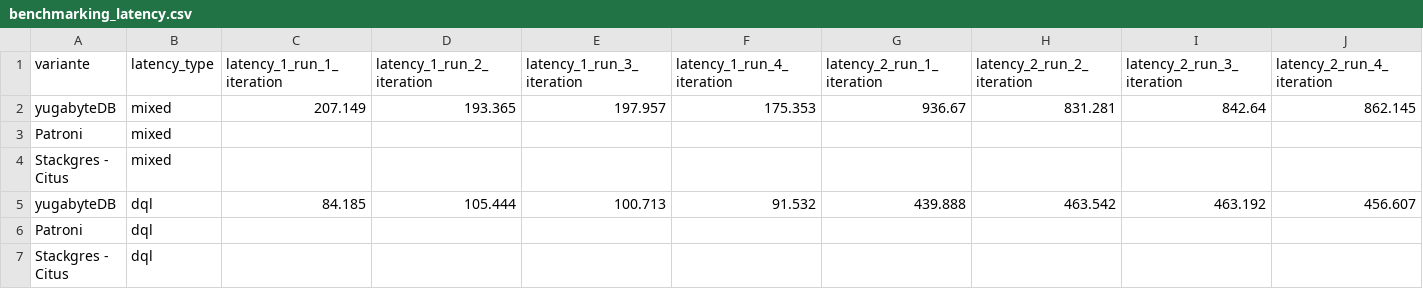
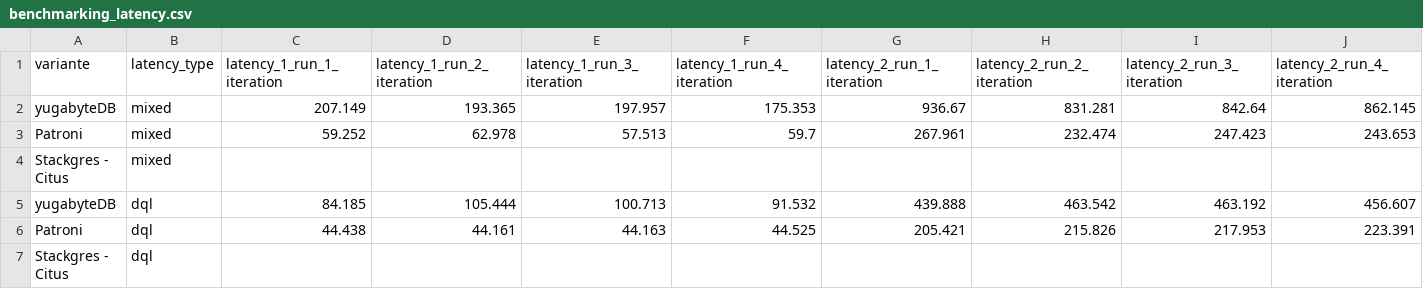
Before and after one commit to TheOriginalGraLargeShrimpakaReaper/Diplomarbeit, a CSV file: src/source/tables/benchmarking_latency.csv, drawn as a sheet; only a part is shown; removed rows and columns are numbered as before the commit, all else as after; rows hold the shown columns only; the diff names each change by its address in the sheet, - before the commit and + after, or states it on an @@ line.

```diff
--- a/src/source/tables/benchmarking_latency.csv
+++ b/src/source/tables/benchmarking_latency.csv
-row 3: Patroni | mixed
+row 3: Patroni | mixed | 59.252 | 62.978 | 57.513 | 59.7 | 267.961 | 232.474 | 247.423 | 243.653
-row 6: Patroni | dql
+row 6: Patroni | dql | 44.438 | 44.161 | 44.163 | 44.525 | 205.421 | 215.826 | 217.953 | 223.391
```
Also changed, not shown: src/source/tables/benchmarking_pgbench_errors.csv, src/source/tables/benchmarking_protocol.csv, 23 other files.
